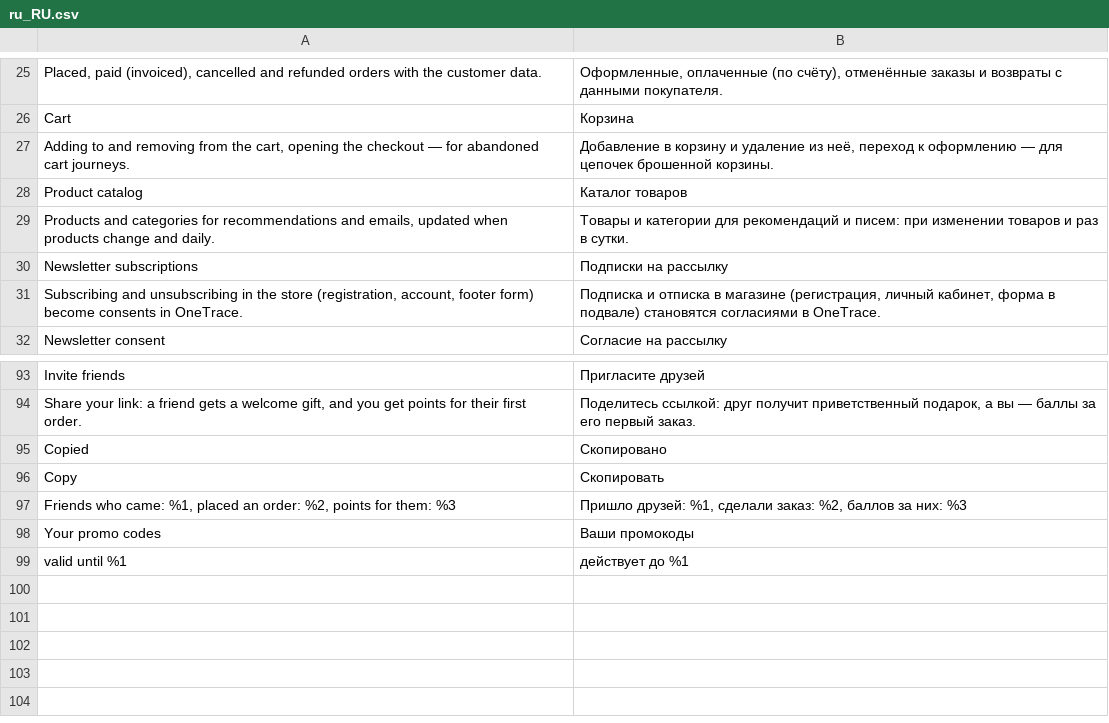
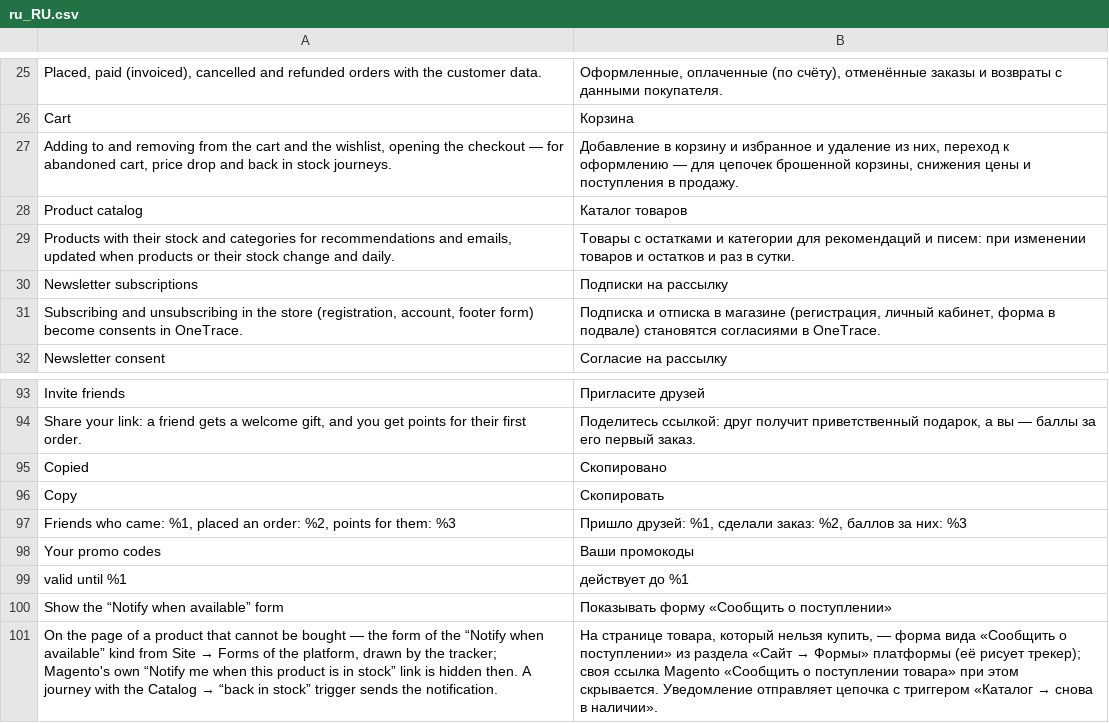
Before and after one commit to OneTracePro/onetrace-magento2, a CSV file: i18n/ru_RU.csv, drawn as a sheet; only a part is shown, gaps mark what is left out.

Commit message:
1.5.0: product stock (MSI salable or legacy qty, without backorders), wishlist events from the Magento wishlist, «Notify when available» on non-salable product pages, availability from the stock index

```diff
--- a/i18n/ru_RU.csv
+++ b/i18n/ru_RU.csv
@@ -26,5 +26,5 @@
 "Cart","Корзина"
-"Adding to and removing from the cart, opening the checkout — for abandoned cart journeys.","Добавление в корзину и удаление из неё, переход к оформлению — для цепочек брошенной корзины."
+"Adding to and removing from the cart and the wishlist, opening the checkout — for abandoned cart, price drop and back in stock journeys.","Добавление в корзину и избранное и удаление из них, переход к оформлению — для цепочек брошенной корзины, снижения цены и поступления в продажу."
 "Product catalog","Каталог товаров"
-"Products and categories for recommendations and emails, updated when products change and daily.","Товары и категории для рекомендаций и писем: при изменении товаров и раз в сутки."
+"Products with their stock and categories for recommendations and emails, updated when products or their stock change and daily.","Товары с остатками и категории для рекомендаций и писем: при изменении товаров и остатков и раз в сутки."
 "Newsletter subscriptions","Подписки на рассылку"
@@ -99 +99,3 @@ Your promo codes,Ваши промокоды
 valid until %1,действует до %1
+"Show the “Notify when available” form","Показывать форму «Сообщить о поступлении»"
+"On the page of a product that cannot be bought — the form of the “Notify when available” kind from Site → Forms of the platform, drawn by the tracker; Magento's own “Notify me when this product is in stock” link is hidden then. A journey with the Catalog → “back in stock” trigger sends the notification.","На странице товара, который нельзя купить, — форма вида «Сообщить о поступлении» из раздела «Сайт → Формы» платформы (её рисует трекер); своя ссылка Magento «Сообщить о поступлении товара» при этом скрывается. Уведомление отправляет цепочка с триггером «Каталог → снова в наличии»."
```
Also changed, not shown: i18n/en_US.csv, 27 other files.
